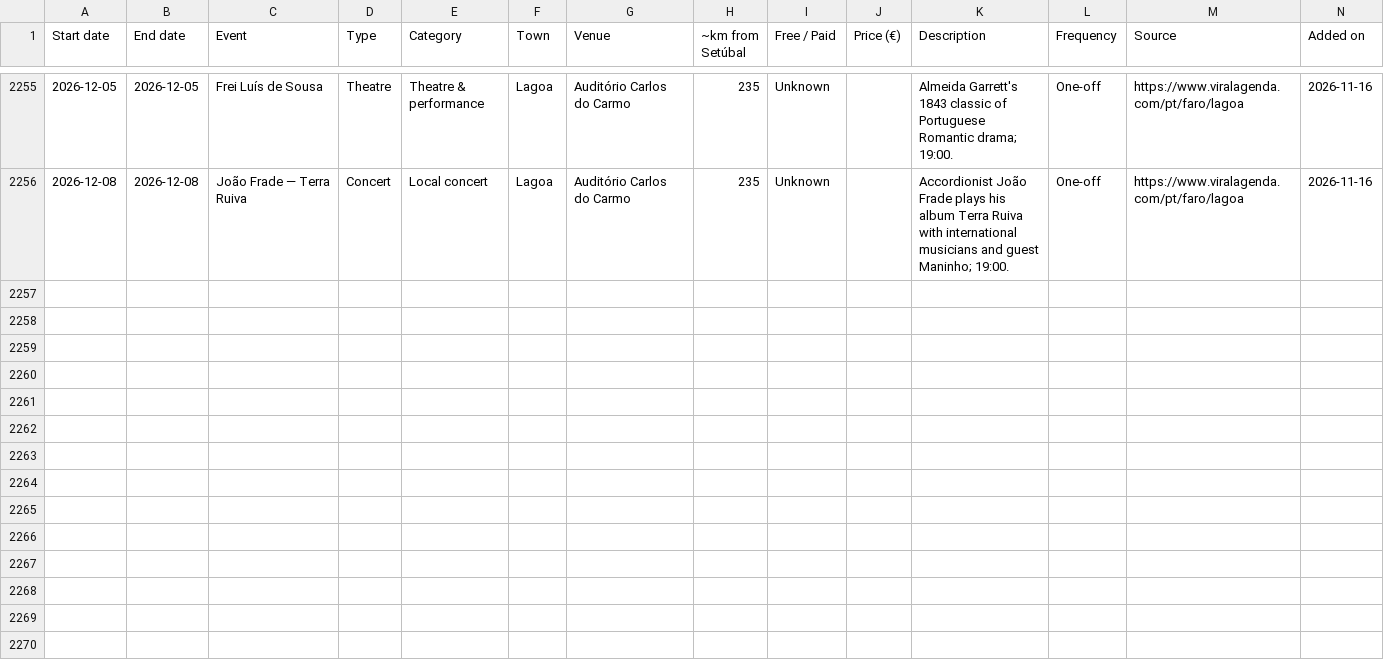
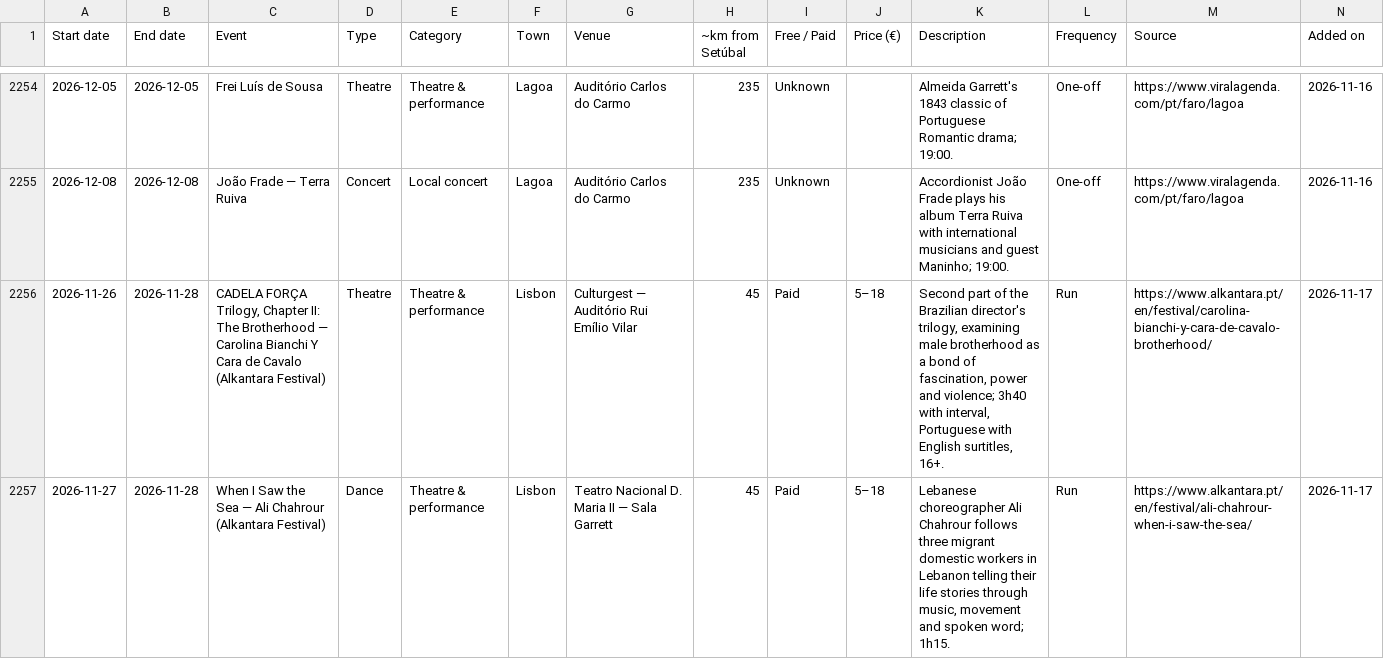
Before and after one commit to robtheriver72/borasetubal, a CSV file: events.csv, drawn as a sheet; only a part is shown, gaps mark what is left out; rows hold the shown columns only; the diff covers the shown part only; the diff names each change by its address in the sheet, - before the commit and + after, or states it on an @@ line.

```diff
--- a/events.csv
+++ b/events.csv
+row 2256: 2026-11-26 | 2026-11-28 | CADELA FORÇA Trilogy, Chapter II: The Brotherhood — Carolina Bianchi Y Cara de Cavalo (Alkantara Festival) | Theatre | Theatre & performance | Lisbon | Culturgest — Auditório Rui Emílio Vilar | 45 | Paid | 5–18 | Second part of the Brazilian director's trilogy, examining male brotherhood as a bond of fascination, power and violence; 3h40 with interval, Portuguese with English surtitles, 16+. | Run | https://www.alkantara.pt/en/festival/carolina-bianchi-y-cara-de-cavalo-brotherhood/ | 2026-11-17
+row 2257: 2026-11-27 | 2026-11-28 | When I Saw the Sea — Ali Chahrour (Alkantara Festival) | Dance | Theatre & performance | Lisbon | Teatro Nacional D. Maria II — Sala Garrett | 45 | Paid | 5–18 | Lebanese choreographer Ali Chahrour follows three migrant domestic workers in Lebanon telling their life stories through music, movement and spoken word; 1h15. | Run | https://www.alkantara.pt/en/festival/ali-chahrour-when-i-saw-the-sea/ | 2026-11-17
```
Also changed, not shown: 1 added row, 1 removed row and 17 edited cells elsewhere in this file, concelhos.csv, 1 other file.
